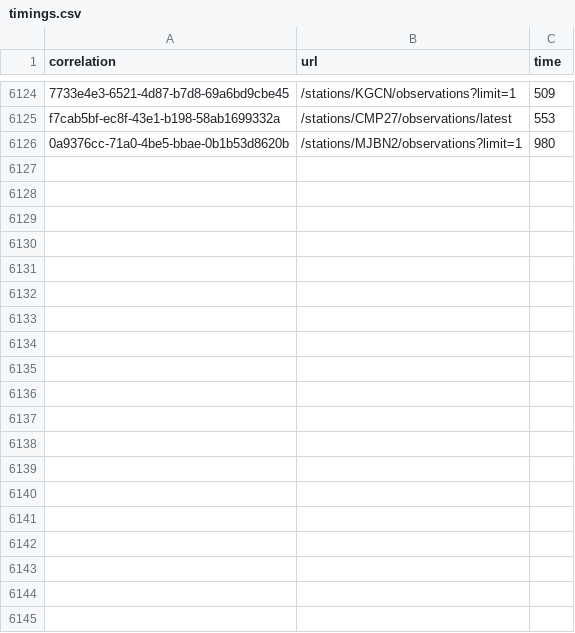
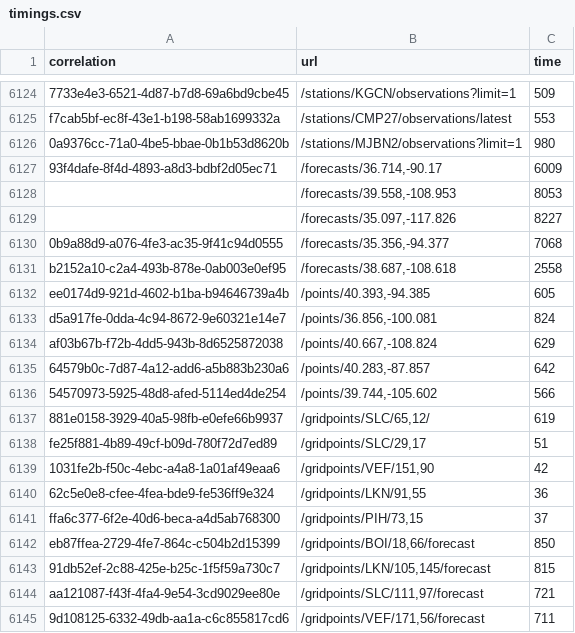
Before and after one commit to weather-gov/weather.gov, a CSV file: api-timings/timings.csv, drawn as a sheet; only a part is shown, gaps mark what is left out; the diff covers the shown part only.

Commit message:
update

```diff
--- a/api-timings/timings.csv
+++ b/api-timings/timings.csv
@@ -6126 +6126,20 @@ f7cab5bf-ec8f-43e1-b198-58ab1699332a	/stations/CMP27/observations/latest	553
 0a9376cc-71a0-4be5-bbae-0b1b53d8620b	/stations/MJBN2/observations?limit=1	980
+93f4dafe-8f4d-4893-a8d3-bdbf2d05ec71	/forecasts/36.714,-90.17	6009
+	/forecasts/39.558,-108.953	8053
+	/forecasts/35.097,-117.826	8227
+0b9a88d9-a076-4fe3-ac35-9f41c94d0555	/forecasts/35.356,-94.377	7068
+b2152a10-c2a4-493b-878e-0ab003e0ef95	/forecasts/38.687,-108.618	2558
+ee0174d9-921d-4602-b1ba-b94646739a4b	/points/40.393,-94.385	605
+d5a917fe-0dda-4c94-8672-9e60321e14e7	/points/36.856,-100.081	824
+af03b67b-f72b-4dd5-943b-8d6525872038	/points/40.667,-108.824	629
+64579b0c-7d87-4a12-add6-a5b883b230a6	/points/40.283,-87.857	642
+54570973-5925-48d8-afed-5114ed4de254	/points/39.744,-105.602	566
+881e0158-3929-40a5-98fb-e0efe66b9937	/gridpoints/SLC/65,12/	619
+fe25f881-4b89-49cf-b09d-780f72d7ed89	/gridpoints/SLC/29,17	51
+1031fe2b-f50c-4ebc-a4a8-1a01af49eaa6	/gridpoints/VEF/151,90	42
+62c5e0e8-cfee-4fea-bde9-fe536ff9e324	/gridpoints/LKN/91,55	36
+ffa6c377-6f2e-40d6-beca-a4d5ab768300	/gridpoints/PIH/73,15	37
+eb87ffea-2729-4fe7-864c-c504b2d15399	/gridpoints/BOI/18,66/forecast	850
+91db52ef-2c88-425e-b25c-1f5f59a730c7	/gridpoints/LKN/105,145/forecast	815
+aa121087-f43f-4fa4-9e54-3cd9029ee80e	/gridpoints/SLC/111,97/forecast	721
+9d108125-6332-49db-aa1a-c6c855817cd6	/gridpoints/VEF/171,56/forecast	711
```
Also changed, not shown: 16 added rows elsewhere in this file.
